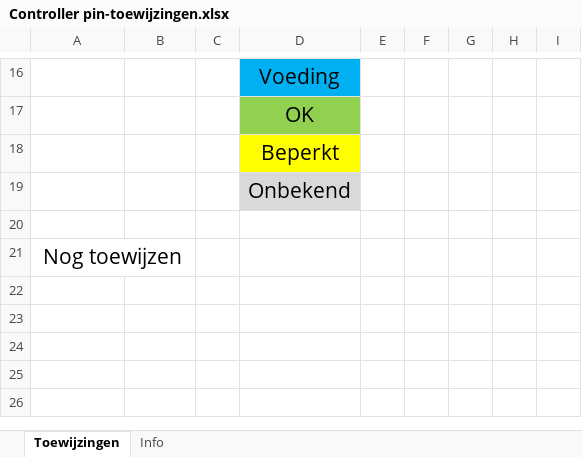
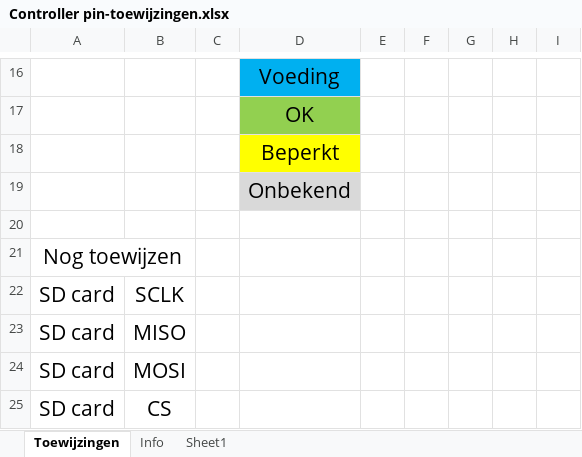
Before and after one commit to woutput/regenboogpiano, an Excel workbook: Controller pin-toewijzingen.xlsx, sheet Toewijzingen, drawn as a sheet; only a part is shown, gaps mark what is left out; values as stored, in another font and other column widths than the file's, no borders; the diff names each change by its address in the sheet, - before the commit and + after, or states it on an @@ line.

Commit message:
Added micro SD card support

```diff
--- a/Controller pin-toewijzingen.xlsx (sheet Toewijzingen)
+++ b/Controller pin-toewijzingen.xlsx (sheet Toewijzingen)
+sheet tab: Sheet1
+row 22: SD card | SCLK
+row 23: SD card | MISO
+row 24: SD card | MOSI
+row 25: SD card | CS
```
Also changed, not shown: sheet Info, 2 other files.
